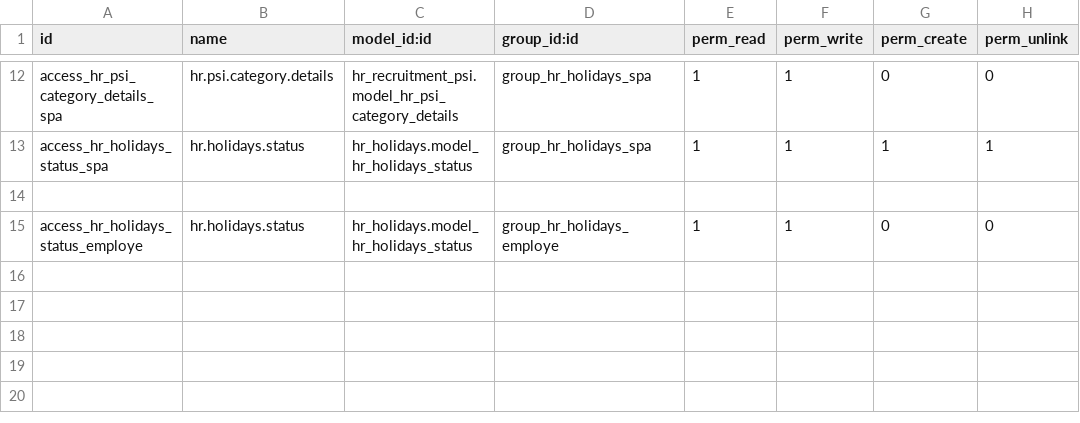
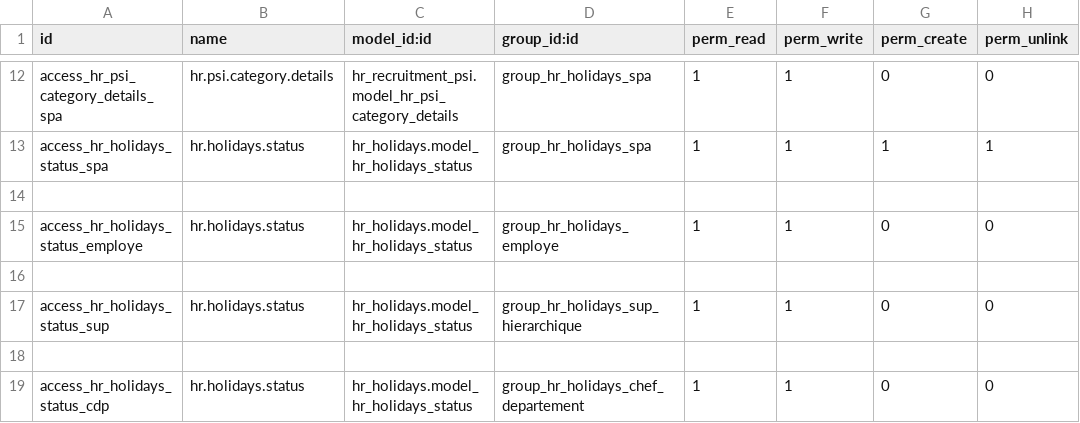
Before and after one commit to tate11/odoo_psi, a CSV file: custom_modules/hr_holidays_psi/security/ir.model.access.csv, drawn as a sheet; only a part is shown, gaps mark what is left out.

Commit message:
ADD : hr.holidays.status pour sup, cdp

```diff
--- a/custom_modules/hr_holidays_psi/security/ir.model.access.csv
+++ b/custom_modules/hr_holidays_psi/security/ir.model.access.csv
@@ -15 +15,5 @@ access_hr_holidays_status_spa,hr.holidays.status,hr_holidays.model_hr_holidays_s
 access_hr_holidays_status_employe,hr.holidays.status,hr_holidays.model_hr_holidays_status,group_hr_holidays_employe,1,1,0,0
+
+access_hr_holidays_status_sup,hr.holidays.status,hr_holidays.model_hr_holidays_status,group_hr_holidays_sup_hierarchique,1,1,0,0
+
+access_hr_holidays_status_cdp,hr.holidays.status,hr_holidays.model_hr_holidays_status,group_hr_holidays_chef_departement,1,1,0,0
```
